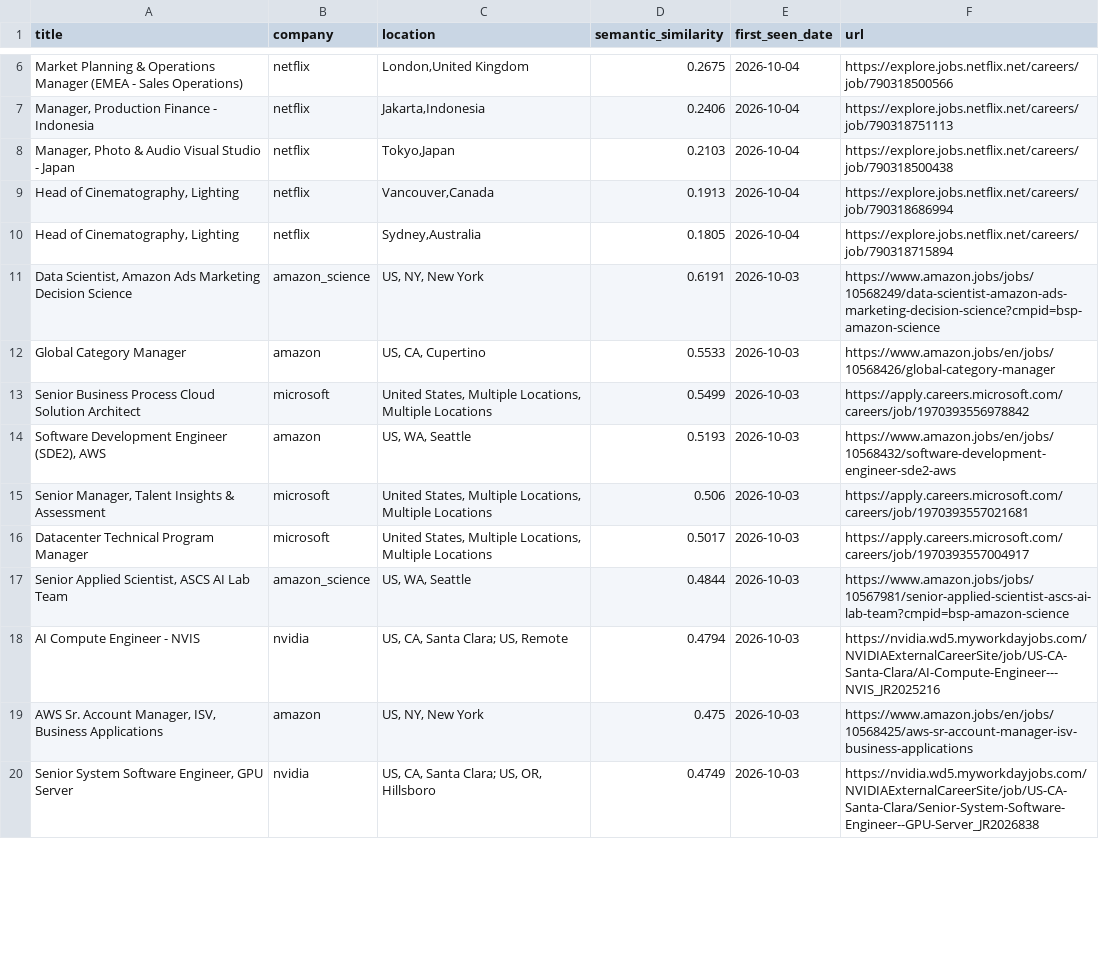
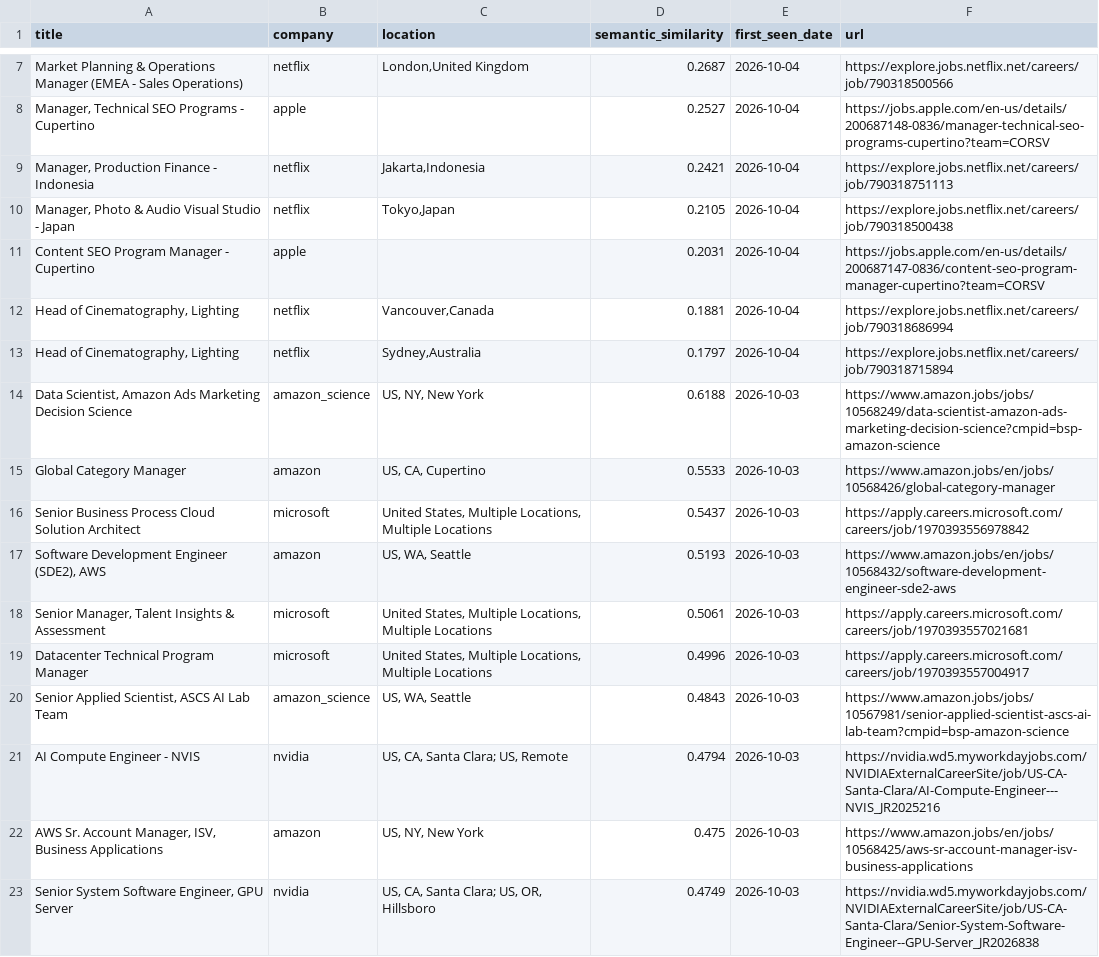
Before and after one commit to BarbaraPFloresRios/JobTracker, a CSV file: data/recent_jobs.csv, drawn as a sheet; only a part is shown, gaps mark what is left out; addresses are those after the commit; the diff covers the shown part only; the diff names each change by its address in the sheet, - before the commit and + after, or states it on an @@ line.

```diff
--- a/data/recent_jobs.csv
+++ b/data/recent_jobs.csv
-D7 (semantic_similarity): 0.2675
+D7 (semantic_similarity): 0.2687
+row 8: Manager, Technical SEO Programs - Cupertino | apple |  | 0.2527 | 2026-10-04 | https://jobs.apple.com/en-us/details/200687148-0836/manager-technical-seo-programs-cupertino?team=CORSV
-D9 (semantic_similarity): 0.2406
+D9 (semantic_similarity): 0.2421
-D10 (semantic_similarity): 0.2103
+D10 (semantic_similarity): 0.2105
+row 11: Content SEO Program Manager - Cupertino | apple |  | 0.2031 | 2026-10-04 | https://jobs.apple.com/en-us/details/200687147-0836/content-seo-program-manager-cupertino?team=CORSV
-D12 (semantic_similarity): 0.1913
+D12 (semantic_similarity): 0.1881
-D13 (semantic_similarity): 0.1805
+D13 (semantic_similarity): 0.1797
-D14 (semantic_similarity): 0.6191
+D14 (semantic_similarity): 0.6188
-D16 (semantic_similarity): 0.5499
+D16 (semantic_similarity): 0.5437
-D18 (semantic_similarity): 0.506
+D18 (semantic_similarity): 0.5061
-D19 (semantic_similarity): 0.5017
+D19 (semantic_similarity): 0.4996
-D20 (semantic_similarity): 0.4844
+D20 (semantic_similarity): 0.4843
```
Also changed, not shown: 5 added rows, 4 removed rows and 10 edited cells elsewhere in this file, data/raw/airbnb_jobs.csv, data/raw/apple_jobs.csv, 14 other files.
